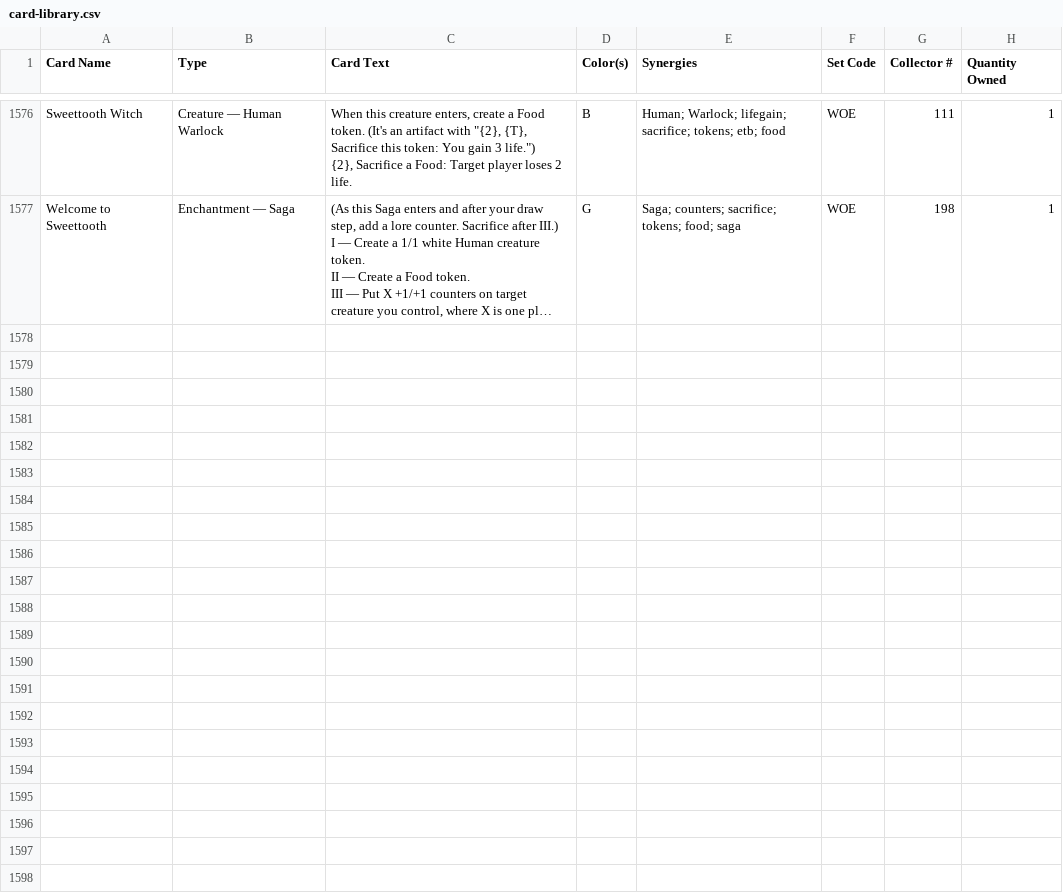
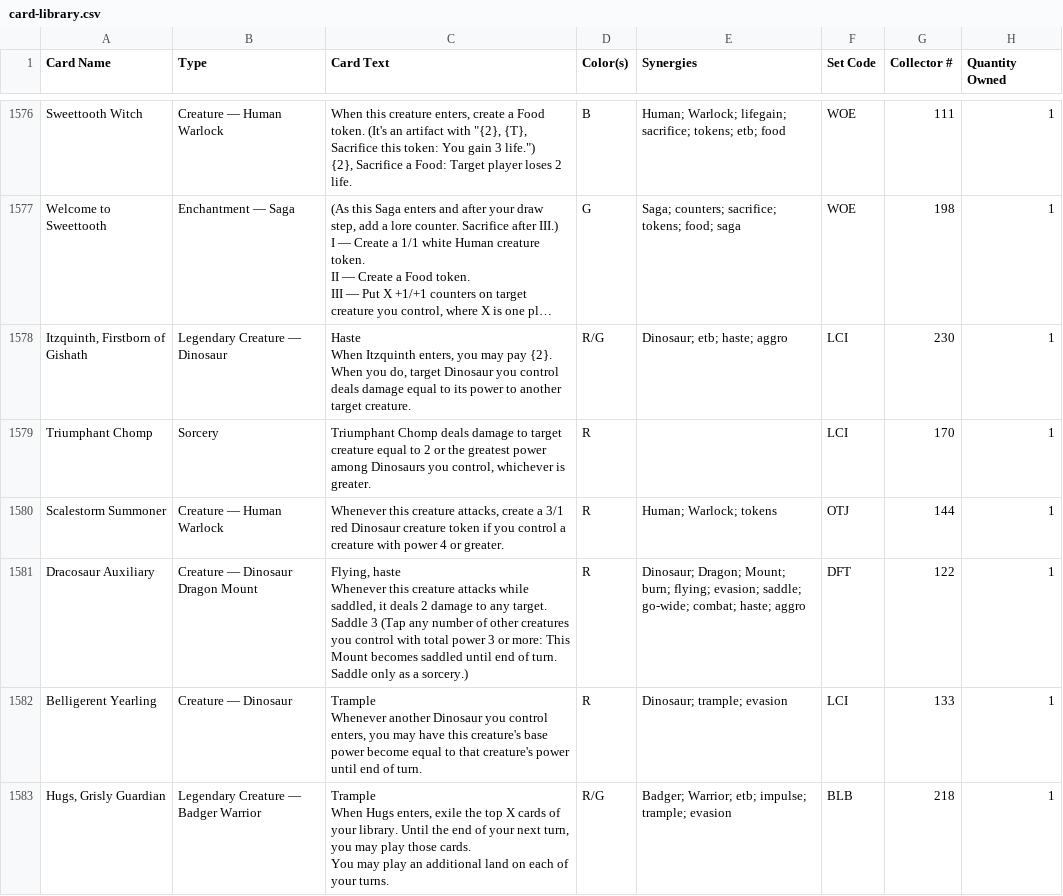
Before and after one commit to robinchoudhuryums/mtga, a CSV file: card-library.csv, drawn as a sheet; only a part is shown, gaps mark what is left out; long unchanged cells end in …; ↵ is a line break in a cell; the diff names each change by its address in the sheet, - before the commit and + after, or states it on an @@ line.

```diff
--- a/card-library.csv
+++ b/card-library.csv
+row 1578: Itzquinth, Firstborn of Gishath | Legendary Creature — Dinosaur | Haste ↵ When Itzquinth enters, you may pay {2}. When you do, target Dinosaur you control deals damage equal to its power to another target creature. | R/G | Dinosaur; etb; haste; aggro | LCI | 230 | 1
+row 1579: Triumphant Chomp | Sorcery | Triumphant Chomp deals damage to target creature equal to 2 or the greatest power among Dinosaurs you control, whichever is greater. | R |  | LCI | 170 | 1
+row 1580: Scalestorm Summoner | Creature — Human Warlock | Whenever this creature attacks, create a 3/1 red Dinosaur creature token if you control a creature with power 4 or greater. | R | Human; Warlock; tokens | OTJ | 144 | 1
+row 1581: Dracosaur Auxiliary | Creature — Dinosaur Dragon Mount | Flying, haste ↵ Whenever this creature attacks while saddled, it deals 2 damage to any target. ↵ Saddle 3 (Tap any number of other creatures you control with total power 3 or more: This Mount becomes saddled until end of turn. Saddle only as a sorcery.) | R | Dinosaur; Dragon; Mount; burn; flying; evasion; saddle; go-wide; combat; haste; aggro | DFT | 122 | 1
+row 1582: Belligerent Yearling | Creature — Dinosaur | Trample ↵ Whenever another Dinosaur you control enters, you may have this creature's base power become equal to that creature's power until end of turn. | R | Dinosaur; trample; evasion | LCI | 133 | 1
+row 1583: Hugs, Grisly Guardian | Legendary Creature — Badger Warrior | Trample ↵ When Hugs enters, exile the top X cards of your library. Until the end of your next turn, you may play those cards. ↵ You may play an additional land on each of your turns. | R/G | Badger; Warrior; etb; impulse; trample; evasion | BLB | 218 | 1
```
Also changed, not shown: 3 other files.
